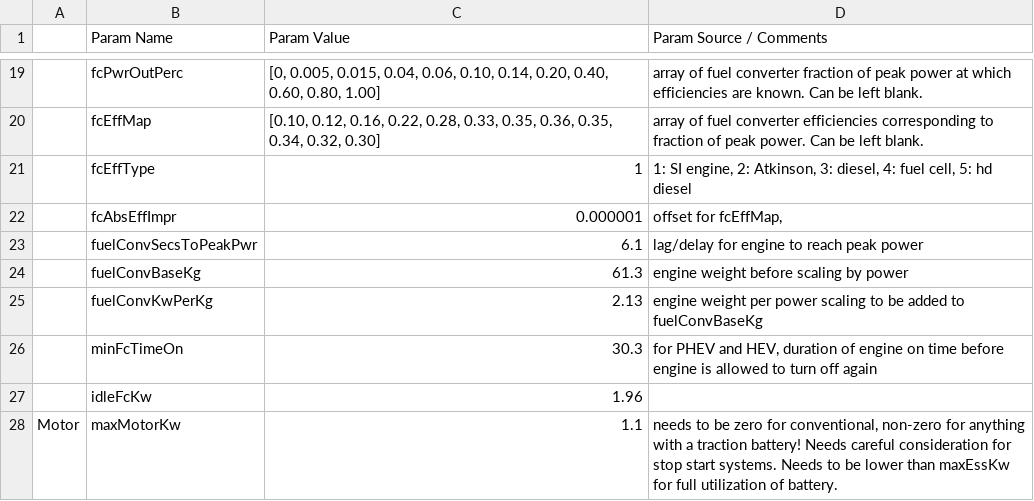
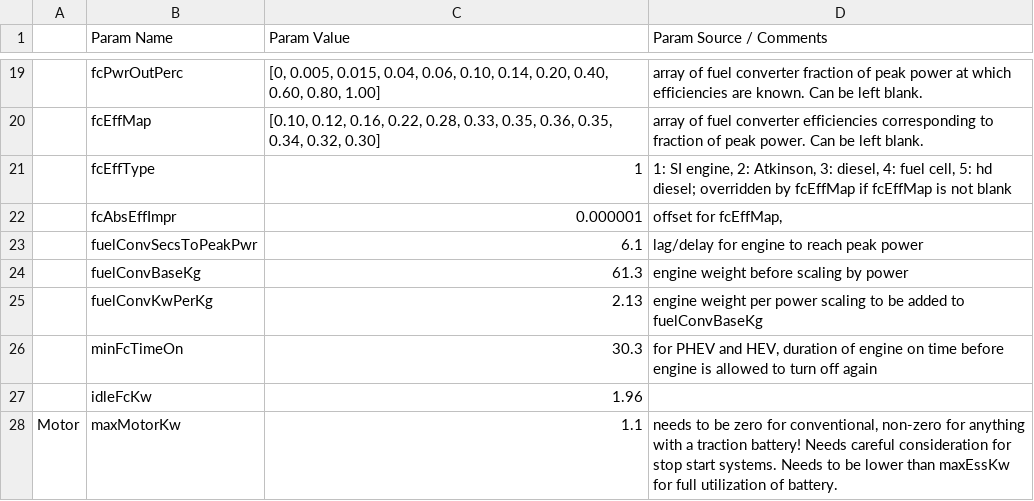
Before and after one commit to NREL/fastsim, a CSV file: fastsim/resources/vehdb/template.csv, drawn as a sheet; only a part is shown, gaps mark what is left out; the diff names each change by its address in the sheet, - before the commit and + after, or states it on an @@ line.

Commit message:
better doc

```diff
--- a/fastsim/resources/vehdb/template.csv
+++ b/fastsim/resources/vehdb/template.csv
-D21 (Param Source / Comments): …5: hd diesel
+D21 (Param Source / Comments): …5: hd diesel; overridden by fcEffMap if fcEffMap is not blank
```
